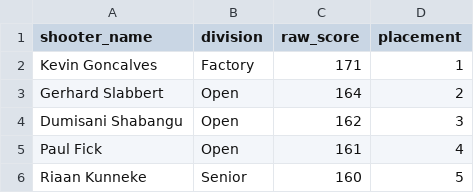
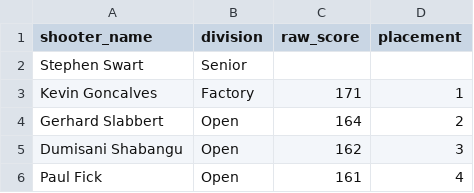
Before and after one commit to vassago85/saprf, a CSV file: storage/scraped/pr22/national/2026-06-06_rimfire-pr22-gp-2-day-national.csv, drawn as a sheet; only a part is shown; the shorter side is filled out with more unchanged rows; the diff names each change by its address in the sheet, - before the commit and + after, or states it on an @@ line.

```diff
--- a/storage/scraped/pr22/national/2026-06-06_rimfire-pr22-gp-2-day-national.csv
+++ b/storage/scraped/pr22/national/2026-06-06_rimfire-pr22-gp-2-day-national.csv
+row 2: Stephen Swart | Senior
```
Also changed, not shown: storage/scraped/pr22/matches.csv, storage/scraped/pr22/provincial/2026-04-11_rimfire-pr22-mp-provincial.csv, 6 other files.
